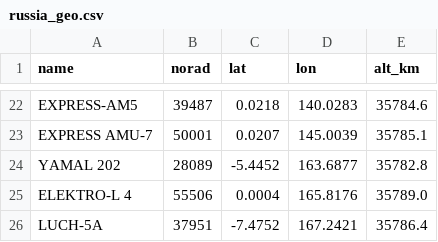
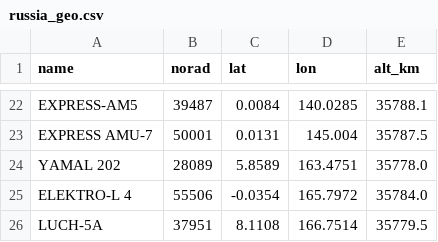
Before and after one commit to butagorilla1182/russia_geo_map, a CSV file: russia_geo.csv, drawn as a sheet; only a part is shown, gaps mark what is left out; the diff covers the shown part only; the diff names each change by its address in the sheet, - before the commit and + after, or states it on an @@ line.

```diff
--- a/russia_geo.csv
+++ b/russia_geo.csv
-C22 (lat): 0.0218
+C22 (lat): 0.0084
-D22 (lon): 140.0283
+D22 (lon): 140.0285
-E22 (alt_km): 35784.6
+E22 (alt_km): 35788.1
-C23 (lat): 0.0207
+C23 (lat): 0.0131
-D23 (lon): 145.0039
+D23 (lon): 145.004
-E23 (alt_km): 35785.1
+E23 (alt_km): 35787.5
-C24 (lat): -5.4452
+C24 (lat): 5.8589
-D24 (lon): 163.6877
+D24 (lon): 163.4751
-E24 (alt_km): 35782.8
+E24 (alt_km): 35778.0
-C25 (lat): 0.0004
+C25 (lat): -0.0354
-D25 (lon): 165.8176
+D25 (lon): 165.7972
-E25 (alt_km): 35789.0
+E25 (alt_km): 35784.0
-C26 (lat): -7.4752
+C26 (lat): 8.1108
-D26 (lon): 167.2421
+D26 (lon): 166.7514
-E26 (alt_km): 35786.4
+E26 (alt_km): 35779.5
```
Also changed, not shown: 60 edited cells elsewhere in this file, 3 other files.
